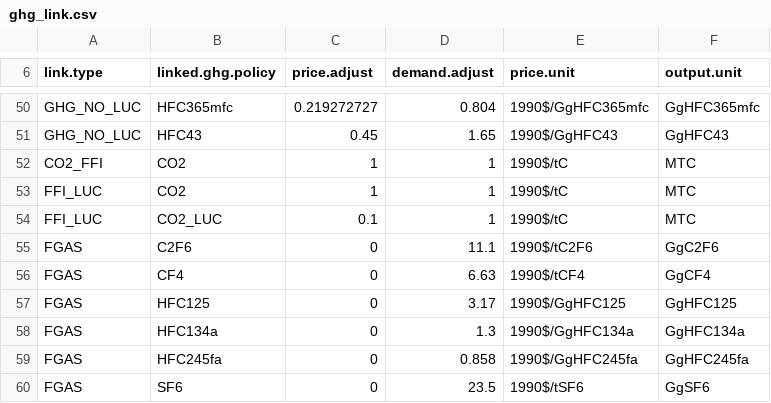
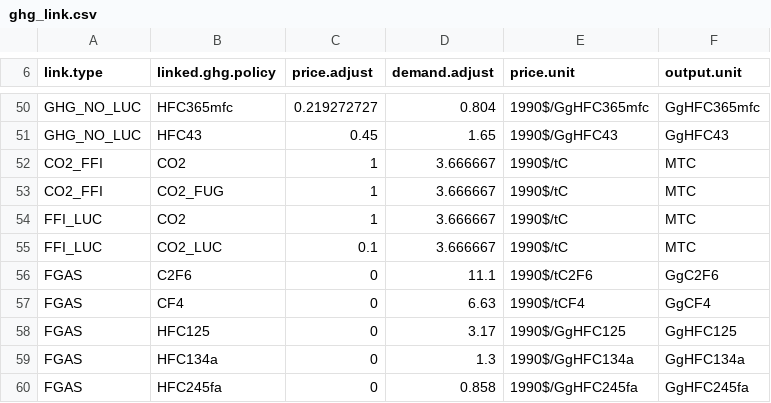
Before and after one commit to russellhz/gcam-core, a CSV file: input/gcamdata/inst/extdata/policy/mappings/ghg_link.csv, drawn as a sheet; only a part is shown, gaps mark what is left out; the shorter side is filled out with more unchanged rows; the diff covers the shown part only.

Commit message:
more tax and cap adjustments

```diff
--- a/input/gcamdata/inst/extdata/policy/mappings/ghg_link.csv
+++ b/input/gcamdata/inst/extdata/policy/mappings/ghg_link.csv
@@ -51,5 +51,6 @@ GHG_NO_LUC,HFC365mfc,0.219272727,0.804,1990$/GgHFC365mfc,GgHFC365mfc
 GHG_NO_LUC,HFC43,0.45,1.65,1990$/GgHFC43,GgHFC43
-CO2_FFI,CO2,1,1,1990$/tC,MTC
-FFI_LUC,CO2,1,1,1990$/tC,MTC
-FFI_LUC,CO2_LUC,0.1,1,1990$/tC,MTC
+CO2_FFI,CO2,1,3.666667,1990$/tC,MTC
+CO2_FFI,CO2_FUG,1,3.666667,1990$/tC,MTC
+FFI_LUC,CO2,1,3.666667,1990$/tC,MTC
+FFI_LUC,CO2_LUC,0.1,3.666667,1990$/tC,MTC
 FGAS,C2F6,0,11.1,1990$/tC2F6,GgC2F6
```
Also changed, not shown: 23 added rows elsewhere in this file, input/gcamdata/inst/extdata/policy/A_CTax.csv, 1 other file.
